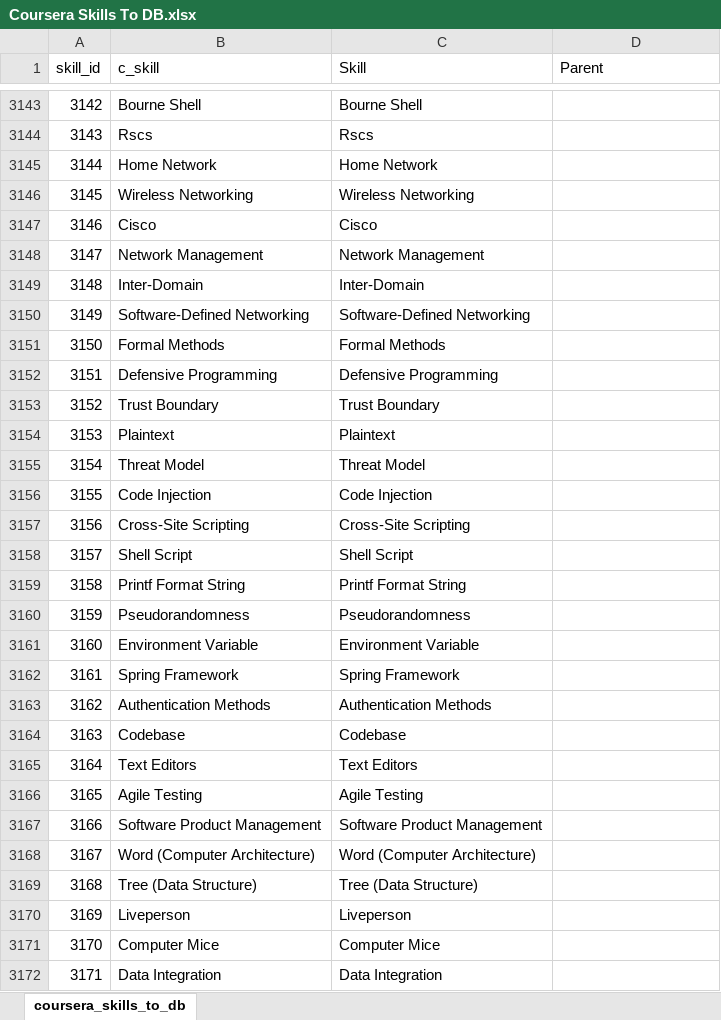
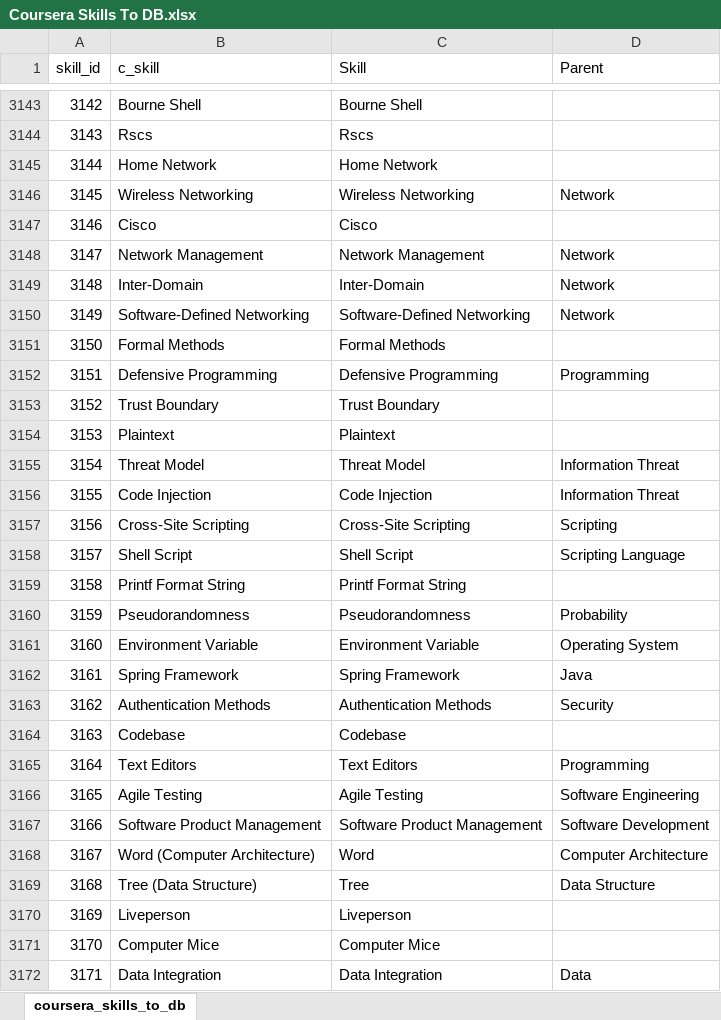
Before and after one commit to binxuankong/skills-ontology-project, an Excel workbook: coursera_skills/Coursera Skills To DB.xlsx, sheet coursera_skills_to_db, drawn as a sheet; only a part is shown, gaps mark what is left out; values as stored, in another font and other column widths than the file's, no borders; table styles not drawn; the diff covers the shown part only; the diff names each change by its address in the sheet, - before the commit and + after, or states it on an @@ line.

Commit message:
More coursera skills

```diff
--- a/coursera_skills/Coursera Skills To DB.xlsx (sheet coursera_skills_to_db)
+++ b/coursera_skills/Coursera Skills To DB.xlsx (sheet coursera_skills_to_db)
-D3146 (Parent): (empty)
+D3146 (Parent): Network
-D3148:D3150 (Parent): (empty)
+D3148:D3150 (Parent): Network
-D3152 (Parent): (empty)
+D3152 (Parent): Programming
-D3155:D3156 (Parent): (empty)
+D3155:D3156 (Parent): Information Threat
-D3157 (Parent): (empty)
+D3157 (Parent): Scripting
-D3158 (Parent): (empty)
+D3158 (Parent): Scripting Language
-D3160 (Parent): (empty)
+D3160 (Parent): Probability
-D3161 (Parent): (empty)
+D3161 (Parent): Operating System
-D3162 (Parent): (empty)
+D3162 (Parent): Java
-D3163 (Parent): (empty)
+D3163 (Parent): Security
-D3165 (Parent): (empty)
+D3165 (Parent): Programming
-D3166 (Parent): (empty)
+D3166 (Parent): Software Engineering
-D3167 (Parent): (empty)
+D3167 (Parent): Software Development
-C3168 (Skill): Word (Computer Architecture)
+C3168 (Skill): Word
-D3168 (Parent): (empty)
+D3168 (Parent): Computer Architecture
-C3169 (Skill): Tree (Data Structure)
+C3169 (Skill): Tree
-D3169 (Parent): (empty)
+D3169 (Parent): Data Structure
-D3172 (Parent): (empty)
+D3172 (Parent): Data
```
Also changed, not shown: 46 edited cells elsewhere in this sheet, skills/Skills.xlsx.
